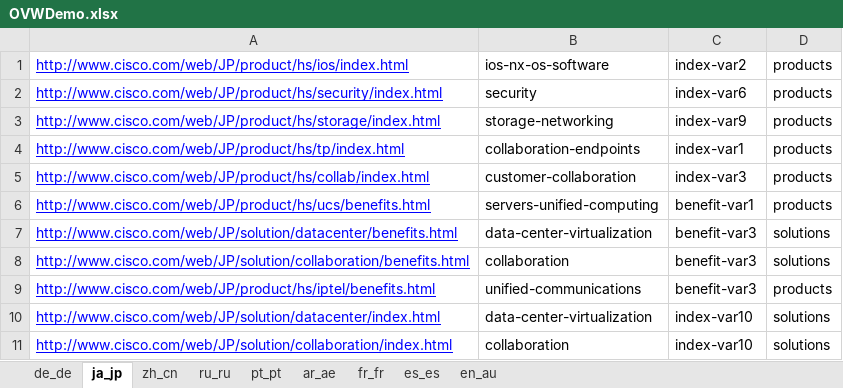
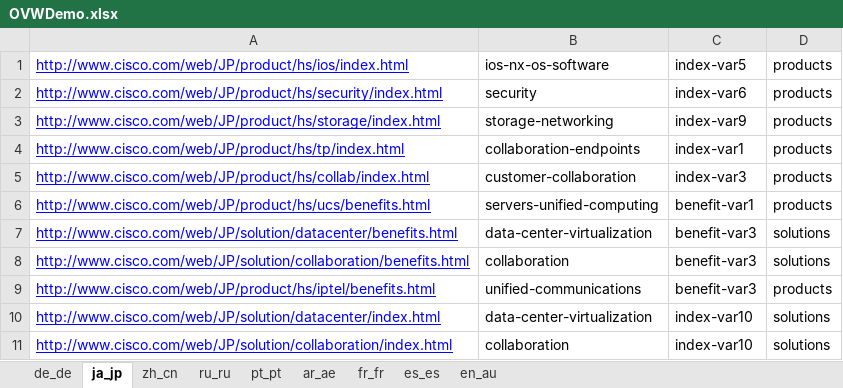
Before and after one commit to shreyabhatnagar/OVWMigration, an Excel workbook: docs/OVWDemo.xlsx, sheet ja_jp, drawn as a sheet; values as stored, in another font and other column widths than the file's, no borders; the diff names each change by its address in the sheet, - before the commit and + after, or states it on an @@ line.

```diff
--- a/docs/OVWDemo.xlsx (sheet ja_jp)
+++ b/docs/OVWDemo.xlsx (sheet ja_jp)
-C1: index-var2
+C1: index-var5
```
Also changed, not shown: sheet de_de, sheet zh_cn, sheet ar_ae, sheet es_es, sheet pt_pt, sheet fr_fr, 2 more sheets, 3 other files.
